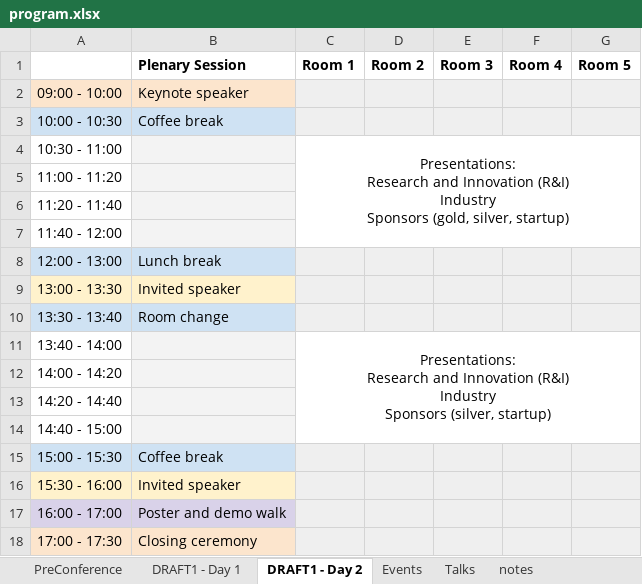
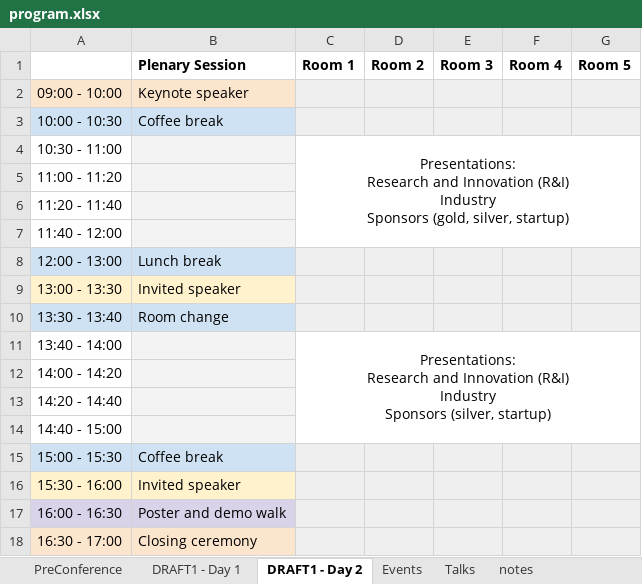
Before and after one commit to SEMANTiCS-org/2024-semantics-org.github.io, an Excel workbook: content/programme/program.xlsx, sheet DRAFT1 - Day 2, drawn as a sheet; values as stored, in another font and other column widths than the file's, no borders; charts and pictures not drawn; the diff names each change by its address in the sheet, - before the commit and + after, or states it on an @@ line.

```diff
--- a/content/programme/program.xlsx (sheet DRAFT1 - Day 2)
+++ b/content/programme/program.xlsx (sheet DRAFT1 - Day 2)
-A17: 16:00 - 17:00
+A17: 16:00 - 16:30
-A18: 17:00 - 17:30
+A18: 16:30 - 17:00
```
Also changed, not shown: sheet PreConference, charts or pictures, 1 other file.
